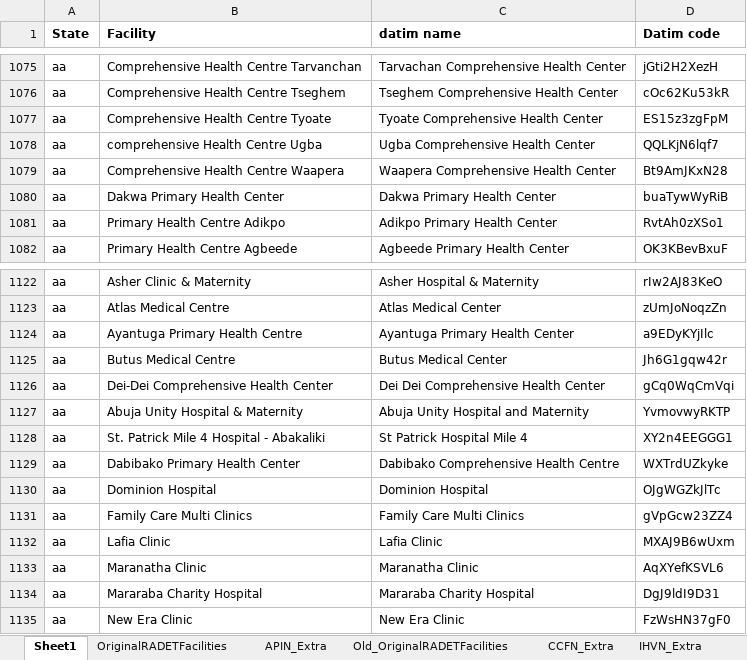
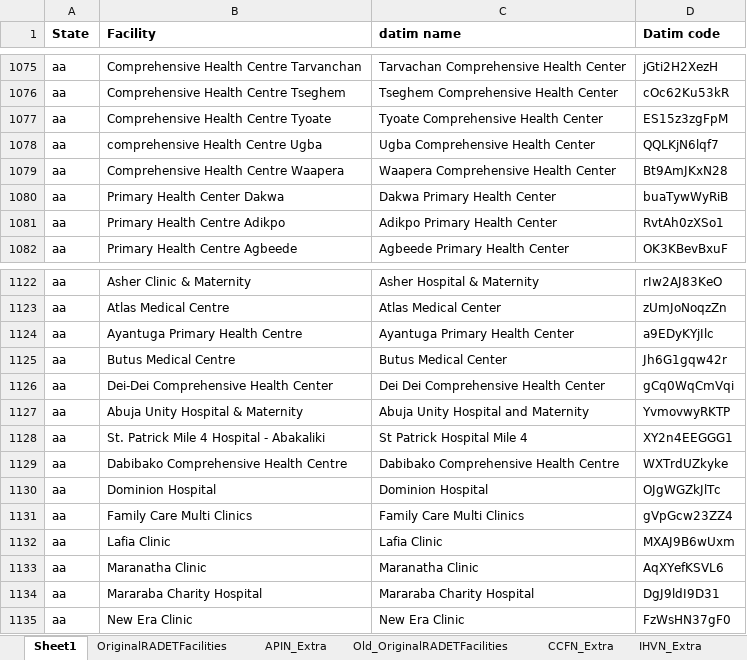
Before and after one commit to emadubuko/shield-portal, an Excel workbook: DMP/Report/Template/ART sites.xlsx, sheet Sheet1, drawn as a sheet; only a part is shown, gaps mark what is left out; values as stored, in another font and other column widths than the file's, no borders; conditional formats not drawn; 2 other sheets too large or unreadable and not compared; the diff covers the shown part only; the diff names each change by its address in the sheet, - before the commit and + after, or states it on an @@ line.

```diff
--- a/DMP/Report/Template/ART sites.xlsx (sheet Sheet1)
+++ b/DMP/Report/Template/ART sites.xlsx (sheet Sheet1)
-B1080 (Facility): Dakwa Primary Health Center
+B1080 (Facility): Primary Health Center Dakwa
-B1129 (Facility): Dabibako Primary Health Center
+B1129 (Facility): Dabibako Comprehensive Health Centre
```
Also changed, not shown: 5 removed rows and 7 edited cells elsewhere in this sheet, 2 other files.
